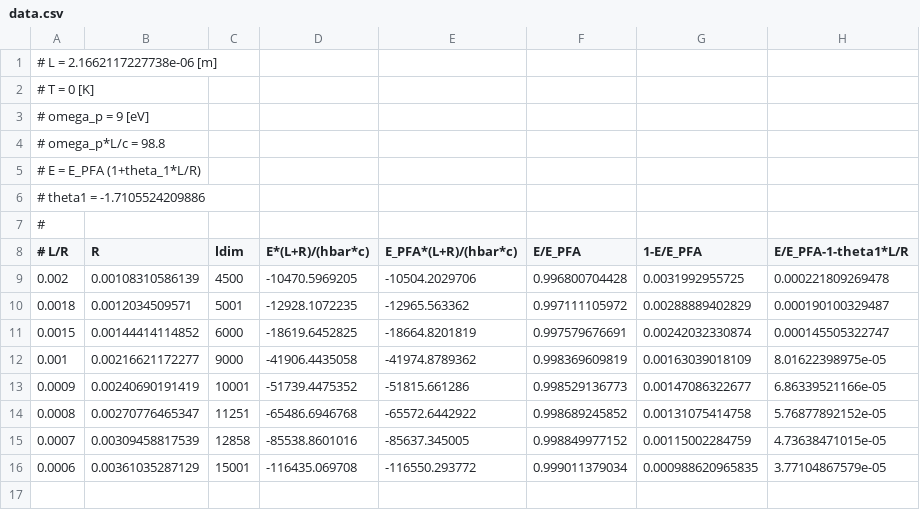
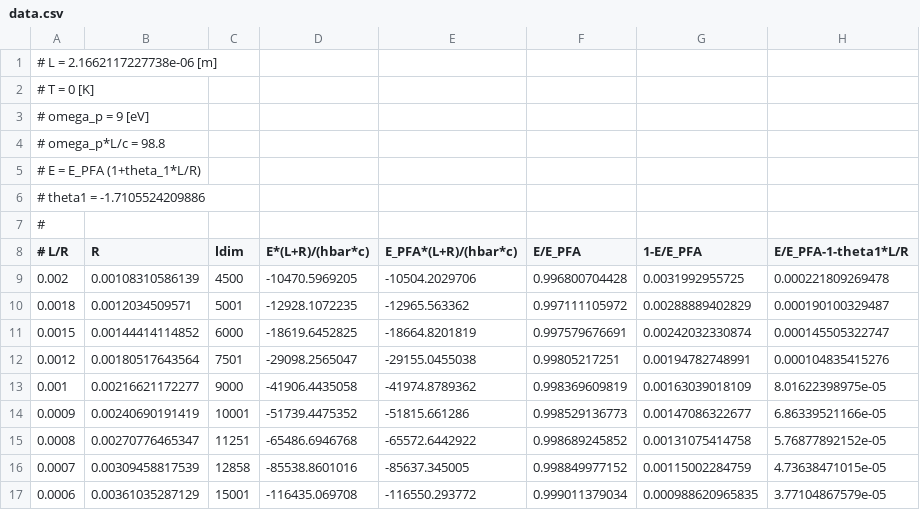
Before and after one commit to michael-hartmann/caps, a CSV file: data/pfa/T=0K/plasma/data98.8/data.csv, drawn as a sheet.

Commit message:
add data

```diff
--- a/data/pfa/T=0K/plasma/data98.8/data.csv
+++ b/data/pfa/T=0K/plasma/data98.8/data.csv
@@ -11,2 +11,3 @@
 0.0015, 0.00144414114852, 6000, -18619.6452825, -18664.8201819, 0.997579676691, 0.00242032330874, 0.000145505322747
+0.0012, 0.00180517643564, 7501, -29098.2565047, -29155.0455038, 0.99805217251, 0.00194782748991, 0.000104835415276
 0.001, 0.00216621172277, 9000, -41906.4435058, -41974.8789362, 0.998369609819, 0.00163039018109, 8.01622398975e-05
```
Also changed, not shown: 1 other file.
